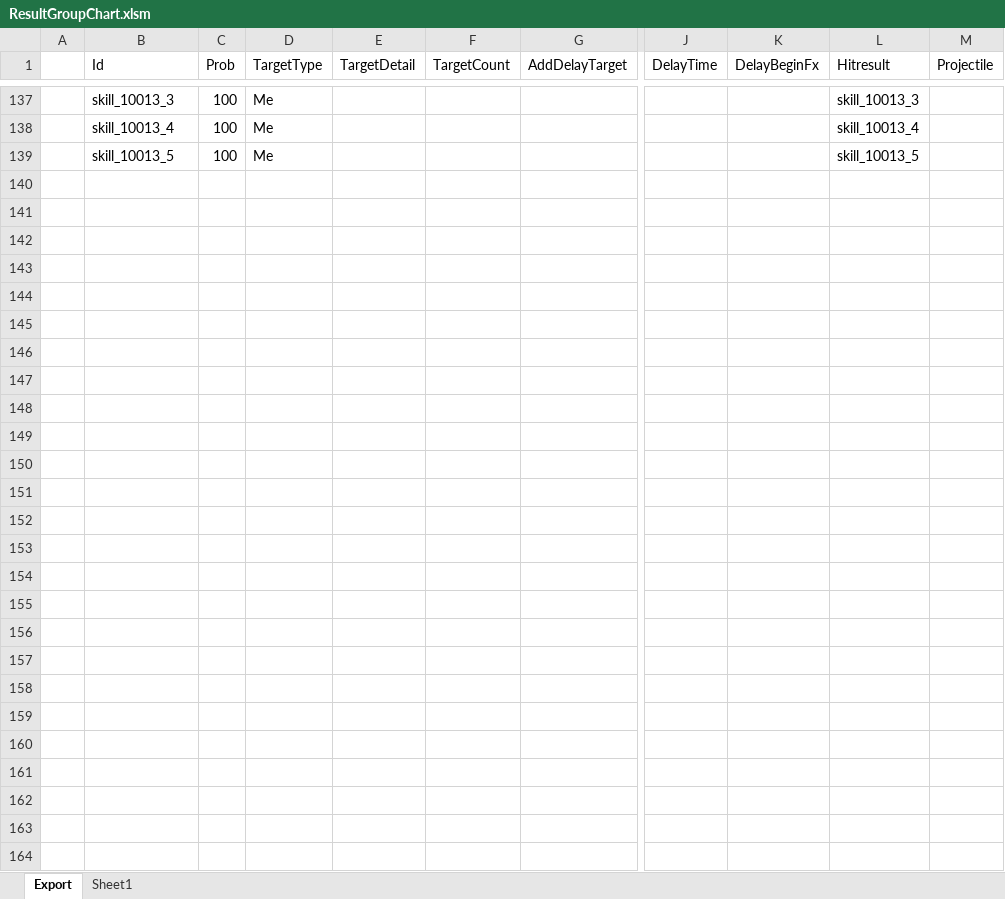
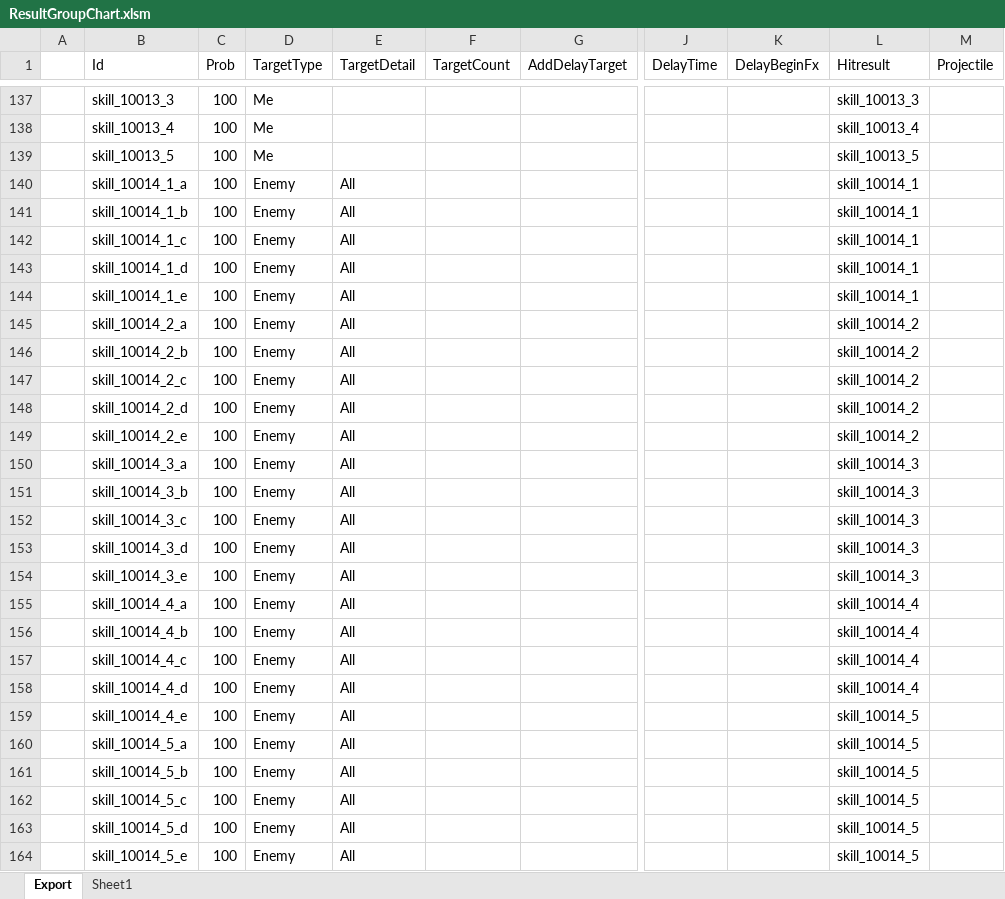
Before and after one commit to BlindBullet/ProjectDF, an Excel workbook: Assets/DataTables~/ResultGroupChart.xlsm, sheet Export, drawn as a sheet; only a part is shown, gaps mark what is left out; values as stored, in another font and other column widths than the file's, no borders; charts and pictures and conditional formats not drawn; rows hold the shown columns only; the diff names each change by its address in the sheet, - before the commit and + after, or states it on an @@ line.

```diff
--- a/Assets/DataTables~/ResultGroupChart.xlsm (sheet Export)
+++ b/Assets/DataTables~/ResultGroupChart.xlsm (sheet Export)
+row 140:  | skill_10014_1_a | 100 | Enemy | All |  |  |  |  | skill_10014_1
+row 141:  | skill_10014_1_b | 100 | Enemy | All |  |  |  |  | skill_10014_1
+row 142:  | skill_10014_1_c | 100 | Enemy | All |  |  |  |  | skill_10014_1
+row 143:  | skill_10014_1_d | 100 | Enemy | All |  |  |  |  | skill_10014_1
+row 144:  | skill_10014_1_e | 100 | Enemy | All |  |  |  |  | skill_10014_1
+row 145:  | skill_10014_2_a | 100 | Enemy | All |  |  |  |  | skill_10014_2
+row 146:  | skill_10014_2_b | 100 | Enemy | All |  |  |  |  | skill_10014_2
+row 147:  | skill_10014_2_c | 100 | Enemy | All |  |  |  |  | skill_10014_2
+row 148:  | skill_10014_2_d | 100 | Enemy | All |  |  |  |  | skill_10014_2
+row 149:  | skill_10014_2_e | 100 | Enemy | All |  |  |  |  | skill_10014_2
+row 150:  | skill_10014_3_a | 100 | Enemy | All |  |  |  |  | skill_10014_3
+row 151:  | skill_10014_3_b | 100 | Enemy | All |  |  |  |  | skill_10014_3
+row 152:  | skill_10014_3_c | 100 | Enemy | All |  |  |  |  | skill_10014_3
+row 153:  | skill_10014_3_d | 100 | Enemy | All |  |  |  |  | skill_10014_3
+row 154:  | skill_10014_3_e | 100 | Enemy | All |  |  |  |  | skill_10014_3
+row 155:  | skill_10014_4_a | 100 | Enemy | All |  |  |  |  | skill_10014_4
+row 156:  | skill_10014_4_b | 100 | Enemy | All |  |  |  |  | skill_10014_4
+row 157:  | skill_10014_4_c | 100 | Enemy | All |  |  |  |  | skill_10014_4
+row 158:  | skill_10014_4_d | 100 | Enemy | All |  |  |  |  | skill_10014_4
+row 159:  | skill_10014_4_e | 100 | Enemy | All |  |  |  |  | skill_10014_5
+row 160:  | skill_10014_5_a | 100 | Enemy | All |  |  |  |  | skill_10014_5
+row 161:  | skill_10014_5_b | 100 | Enemy | All |  |  |  |  | skill_10014_5
+row 162:  | skill_10014_5_c | 100 | Enemy | All |  |  |  |  | skill_10014_5
+row 163:  | skill_10014_5_d | 100 | Enemy | All |  |  |  |  | skill_10014_5
+row 164:  | skill_10014_5_e | 100 | Enemy | All |  |  |  |  | skill_10014_5
```
Also changed, not shown: charts or pictures, Assets/DataTables~/FxChart.xlsm, Assets/DataTables~/HitresultChart.xlsm, 18 other files.
